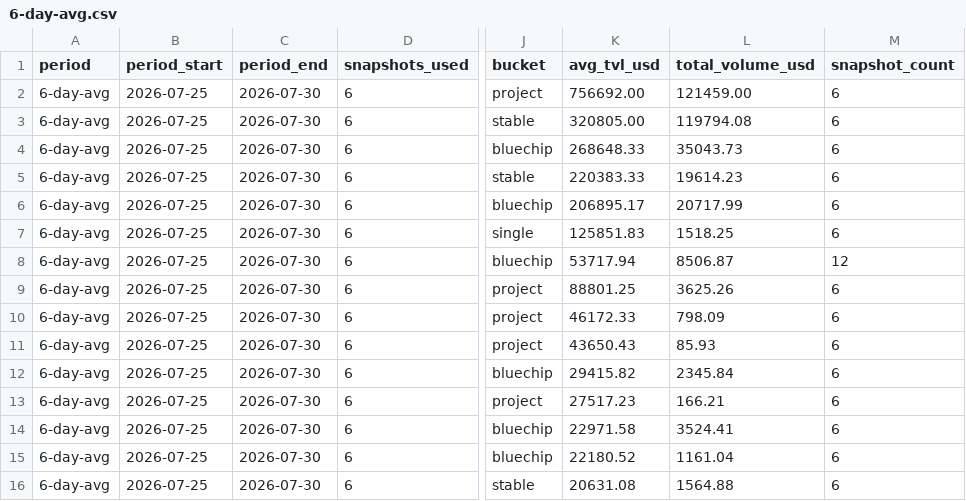
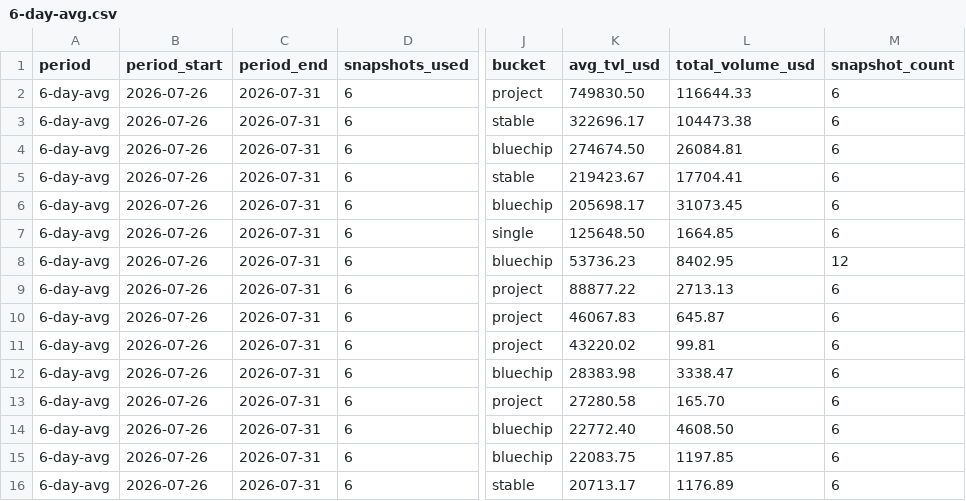
Before and after one commit to defipatriot/astroport-pool-data_2026, a CSV file: 6-day-avg.csv, drawn as a sheet; only a part is shown, gaps mark what is left out; the diff covers the shown part only; the diff names each change by its address in the sheet, - before the commit and + after, or states it on an @@ line.

Commit message:
📊 Astroport 6-day rolling avg

```diff
--- a/6-day-avg.csv
+++ b/6-day-avg.csv
-B2:B16 (period_start): 2026-07-25
+B2:B16 (period_start): 2026-07-26
-C2:C16 (period_end): 2026-07-30
+C2:C16 (period_end): 2026-07-31
-K2 (avg_tvl_usd): 756692.00
+K2 (avg_tvl_usd): 749830.50
-L2 (total_volume_usd): 121459.00
+L2 (total_volume_usd): 116644.33
-K3 (avg_tvl_usd): 320805.00
+K3 (avg_tvl_usd): 322696.17
-L3 (total_volume_usd): 119794.08
+L3 (total_volume_usd): 104473.38
-K4 (avg_tvl_usd): 268648.33
+K4 (avg_tvl_usd): 274674.50
-L4 (total_volume_usd): 35043.73
+L4 (total_volume_usd): 26084.81
-K5 (avg_tvl_usd): 220383.33
+K5 (avg_tvl_usd): 219423.67
-L5 (total_volume_usd): 19614.23
+L5 (total_volume_usd): 17704.41
-K6 (avg_tvl_usd): 206895.17
+K6 (avg_tvl_usd): 205698.17
-L6 (total_volume_usd): 20717.99
+L6 (total_volume_usd): 31073.45
-K7 (avg_tvl_usd): 125851.83
+K7 (avg_tvl_usd): 125648.50
-L7 (total_volume_usd): 1518.25
+L7 (total_volume_usd): 1664.85
-K8 (avg_tvl_usd): 53717.94
+K8 (avg_tvl_usd): 53736.23
-L8 (total_volume_usd): 8506.87
+L8 (total_volume_usd): 8402.95
-K9 (avg_tvl_usd): 88801.25
+K9 (avg_tvl_usd): 88877.22
-L9 (total_volume_usd): 3625.26
+L9 (total_volume_usd): 2713.13
-K10 (avg_tvl_usd): 46172.33
+K10 (avg_tvl_usd): 46067.83
-L10 (total_volume_usd): 798.09
+L10 (total_volume_usd): 645.87
-K11 (avg_tvl_usd): 43650.43
+K11 (avg_tvl_usd): 43220.02
-L11 (total_volume_usd): 85.93
+L11 (total_volume_usd): 99.81
-K12 (avg_tvl_usd): 29415.82
+K12 (avg_tvl_usd): 28383.98
-L12 (total_volume_usd): 2345.84
+L12 (total_volume_usd): 3338.47
-K13 (avg_tvl_usd): 27517.23
+K13 (avg_tvl_usd): 27280.58
-L13 (total_volume_usd): 166.21
+L13 (total_volume_usd): 165.70
-K14 (avg_tvl_usd): 22971.58
+K14 (avg_tvl_usd): 22772.40
-L14 (total_volume_usd): 3524.41
+L14 (total_volume_usd): 4608.50
-K15 (avg_tvl_usd): 22180.52
+K15 (avg_tvl_usd): 22083.75
-L15 (total_volume_usd): 1161.04
+L15 (total_volume_usd): 1197.85
-K16 (avg_tvl_usd): 20631.08
+K16 (avg_tvl_usd): 20713.17
-L16 (total_volume_usd): 1564.88
+L16 (total_volume_usd): 1176.89
```
Also changed, not shown: 66 edited cells elsewhere in this file.
